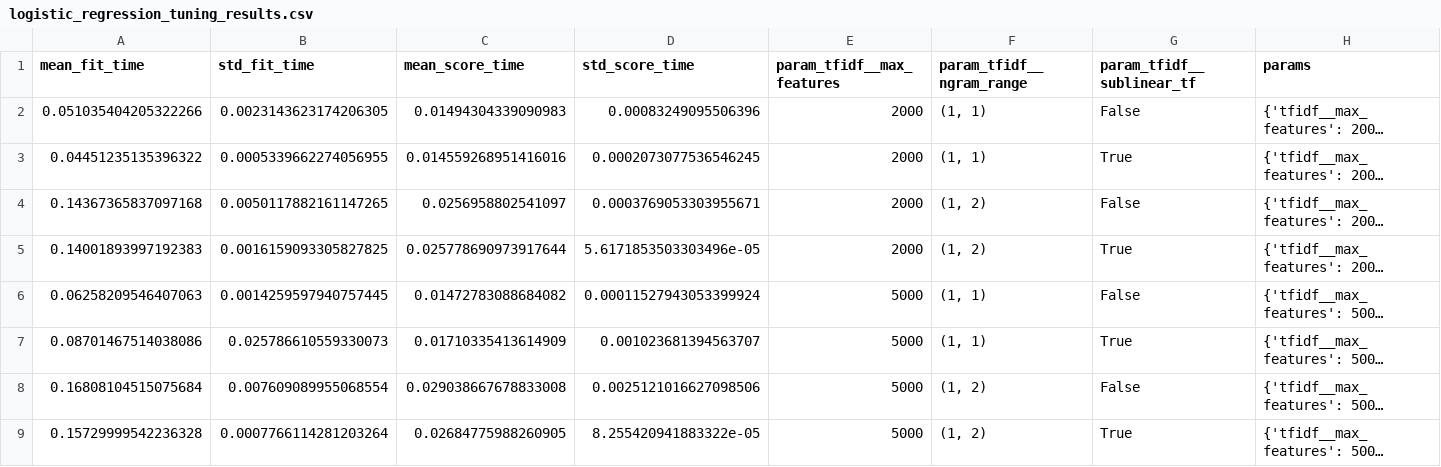
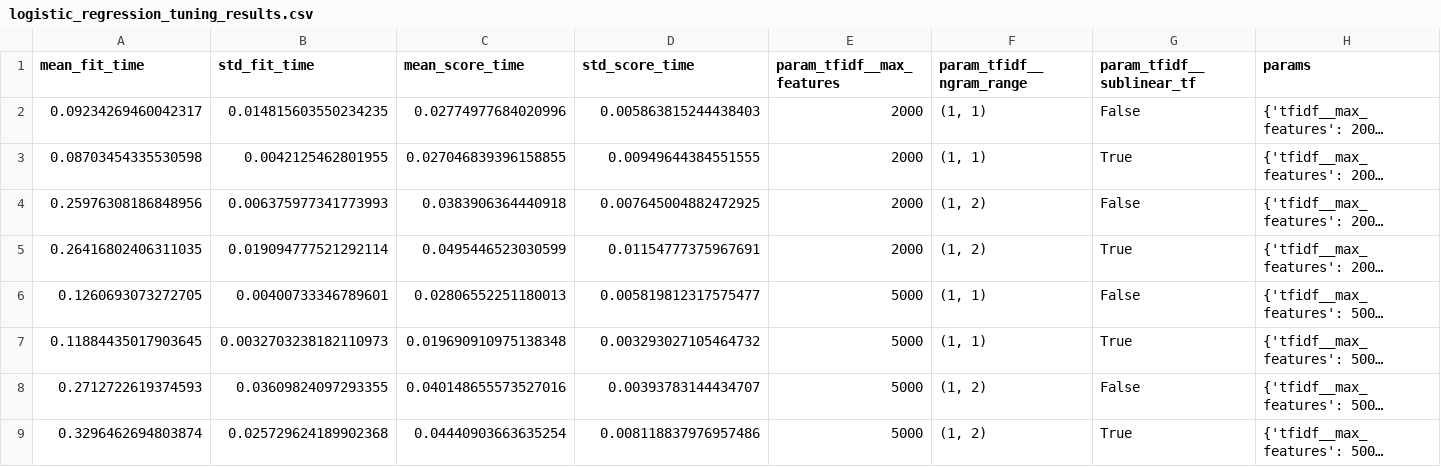
Before and after one commit to RTaylor89/Roderick_Taylor-AI-Portfolio, a CSV file: ITAI2373-NewsBot-Midterm/outputs/logistic_regression_tuning_results.csv, drawn as a sheet; only a part is shown; long unchanged cells end in …; the diff names each change by its address in the sheet, - before the commit and + after, or states it on an @@ line.

```diff
--- a/ITAI2373-NewsBot-Midterm/outputs/logistic_regression_tuning_results.csv
+++ b/ITAI2373-NewsBot-Midterm/outputs/logistic_regression_tuning_results.csv
-A2 (mean_fit_time): 0.051035404205322266
+A2 (mean_fit_time): 0.09234269460042317
-B2 (std_fit_time): 0.0023143623174206305
+B2 (std_fit_time): 0.014815603550234235
-C2 (mean_score_time): 0.01494304339090983
+C2 (mean_score_time): 0.02774977684020996
-D2 (std_score_time): 0.00083249095506396
+D2 (std_score_time): 0.005863815244438403
-A3 (mean_fit_time): 0.04451235135396322
+A3 (mean_fit_time): 0.08703454335530598
-B3 (std_fit_time): 0.0005339662274056955
+B3 (std_fit_time): 0.0042125462801955
-C3 (mean_score_time): 0.014559268951416016
+C3 (mean_score_time): 0.027046839396158855
-D3 (std_score_time): 0.0002073077536546245
+D3 (std_score_time): 0.00949644384551555
-A4 (mean_fit_time): 0.14367365837097168
+A4 (mean_fit_time): 0.25976308186848956
-B4 (std_fit_time): 0.0050117882161147265
+B4 (std_fit_time): 0.006375977341773993
-C4 (mean_score_time): 0.0256958802541097
+C4 (mean_score_time): 0.0383906364440918
-D4 (std_score_time): 0.0003769053303955671
+D4 (std_score_time): 0.007645004882472925
-A5 (mean_fit_time): 0.14001893997192383
+A5 (mean_fit_time): 0.26416802406311035
-B5 (std_fit_time): 0.0016159093305827825
+B5 (std_fit_time): 0.019094777521292114
-C5 (mean_score_time): 0.025778690973917644
+C5 (mean_score_time): 0.0495446523030599
-D5 (std_score_time): 5.6171853503303496e-05
+D5 (std_score_time): 0.01154777375967691
-A6 (mean_fit_time): 0.06258209546407063
+A6 (mean_fit_time): 0.1260693073272705
-B6 (std_fit_time): 0.0014259597940757445
+B6 (std_fit_time): 0.00400733346789601
-C6 (mean_score_time): 0.01472783088684082
+C6 (mean_score_time): 0.02806552251180013
-D6 (std_score_time): 0.00011527943053399924
+D6 (std_score_time): 0.005819812317575477
-A7 (mean_fit_time): 0.08701467514038086
+A7 (mean_fit_time): 0.11884435017903645
-B7 (std_fit_time): 0.025786610559330073
+B7 (std_fit_time): 0.0032703238182110973
-C7 (mean_score_time): 0.01710335413614909
+C7 (mean_score_time): 0.019690910975138348
-D7 (std_score_time): 0.001023681394563707
+D7 (std_score_time): 0.003293027105464732
-A8 (mean_fit_time): 0.16808104515075684
+A8 (mean_fit_time): 0.2712722619374593
-B8 (std_fit_time): 0.007609089955068554
+B8 (std_fit_time): 0.03609824097293355
-C8 (mean_score_time): 0.029038667678833008
+C8 (mean_score_time): 0.040148655573527016
-D8 (std_score_time): 0.0025121016627098506
+D8 (std_score_time): 0.00393783144434707
-A9 (mean_fit_time): 0.15729999542236328
+A9 (mean_fit_time): 0.3296462694803874
-B9 (std_fit_time): 0.0007766114281203264
+B9 (std_fit_time): 0.025729624189902368
-C9 (mean_score_time): 0.02684775988260905
+C9 (mean_score_time): 0.04440903663635254
-D9 (std_score_time): 8.255420941883322e-05
+D9 (std_score_time): 0.008118837976957486
```
Also changed, not shown: ITAI2373-NewsBot-Midterm/outputs/model_comparison_cv.csv, ITAI2373-NewsBot-Midterm/outputs/naive_bayes_tuning_results.csv, 16 other files.
